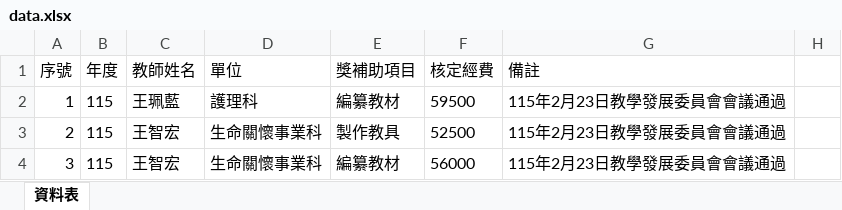
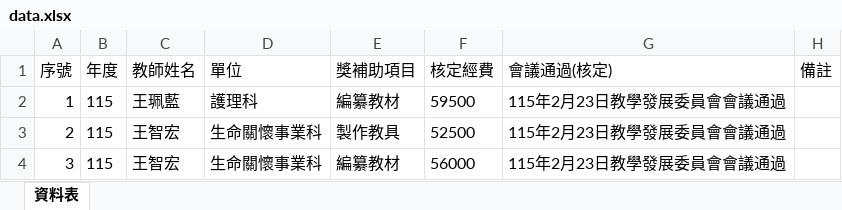
Before and after one commit to angellee09/excel-search, an Excel workbook: data.xlsx, sheet 資料表, drawn as a sheet; only a part is shown; values as stored, in another font and other column widths than the file's, no borders; the diff names each change by its address in the sheet, - before the commit and + after, or states it on an @@ line.

Commit message:
Add files via upload

```diff
--- a/data.xlsx (sheet 資料表)
+++ b/data.xlsx (sheet 資料表)
-G1: 備註
+G1: 會議通過(核定)
-H1: (empty)
+H1: 備註
```
